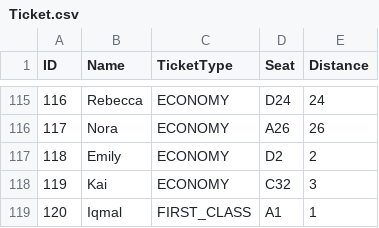
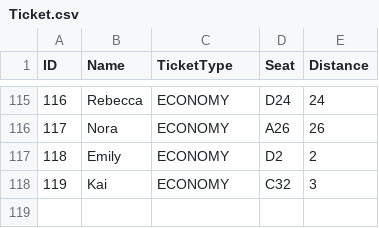
Before and after one commit to iqmalje/OS_Chapter2, a CSV file: Ticket.csv, drawn as a sheet; only a part is shown, gaps mark what is left out.

```diff
--- a/Ticket.csv
+++ b/Ticket.csv
@@ -118,2 +118 @@ ID,Name,TicketType,Seat,Distance
 119,Kai,ECONOMY,C32,3
-120,Iqmal,FIRST_CLASS,A1,1
```
Also changed, not shown: Luggage.csv, 3 other files.
